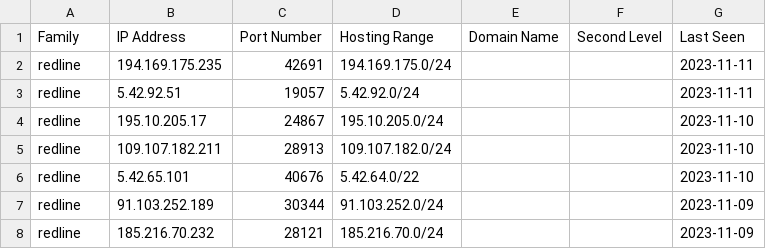
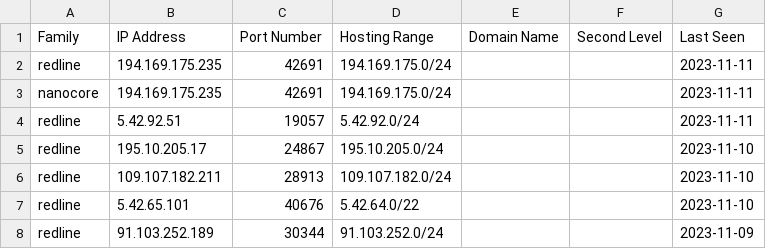
Before and after one commit to Abjuri5t/SarlackLab, a CSV file: IOCs.csv, drawn as a sheet; only a part is shown; the shorter side is filled out with more unchanged rows.

Commit message:
IOC update

```diff
--- a/IOCs.csv
+++ b/IOCs.csv
@@ -2,2 +2,3 @@ Family,IP Address,Port Number,Hosting Range,Domain Name,Second Level,Last Seen
 redline,194.169.175.235,42691,194.169.175.0/24,,,2023-11-11
+nanocore,194.169.175.235,42691,194.169.175.0/24,,,2023-11-11
 redline,5.42.92.51,19057,5.42.92.0/24,,,2023-11-11
```
